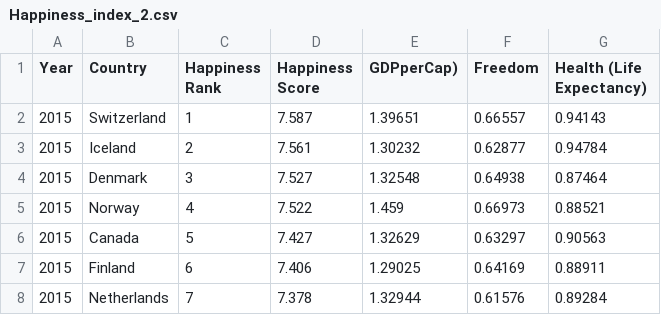
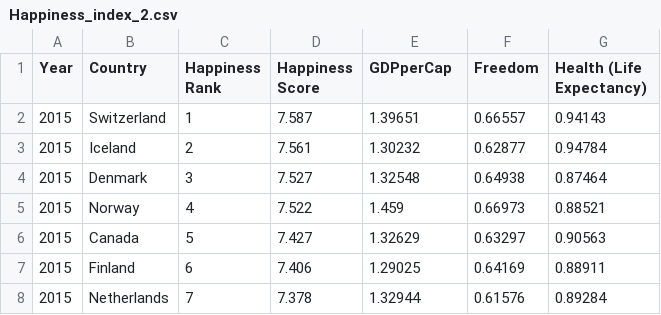
Before and after one commit to mazm0002/-FIT3179, a CSV file: data/Happiness_index_2.csv, drawn as a sheet; only a part is shown.

Commit message:
Update Happiness_index_2.csv

```diff
--- a/data/Happiness_index_2.csv
+++ b/data/Happiness_index_2.csv
@@ -1,2 +1,2 @@
-Year,Country,Happiness Rank,Happiness Score,GDPperCap),Freedom,Health (Life Expectancy)
+Year,Country,Happiness Rank,Happiness Score,GDPperCap,Freedom,Health (Life Expectancy)
 2015,Switzerland,1,7.587,1.39651,0.66557,0.94143
```
